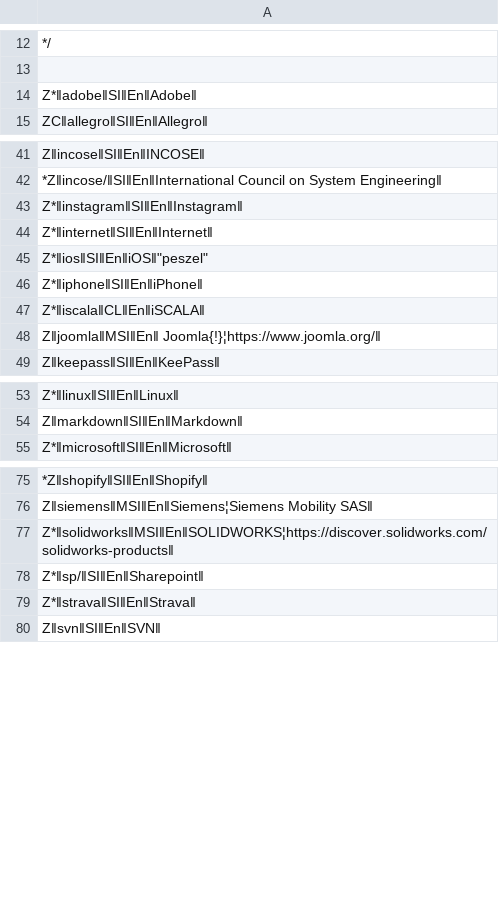
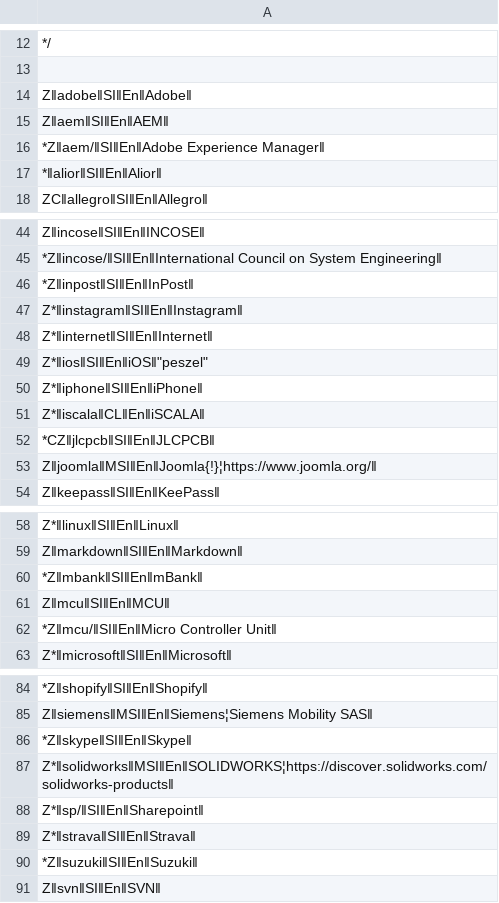
Before and after one commit to mslonik/Hotstrings-Libraries, a CSV file: BrandAndProperNames.csv, drawn as a sheet; only a part is shown, gaps mark what is left out; addresses are those after the commit; the diff covers the shown part only; the diff names each change by its address in the sheet, - before the commit and + after, or states it on an @@ line.

```diff
--- a/BrandAndProperNames.csv
+++ b/BrandAndProperNames.csv
-A14: Z*‖adobe‖SI‖En‖Adobe‖
+A14: Z‖adobe‖SI‖En‖Adobe‖
+row 15: Z‖aem‖SI‖En‖AEM‖
+row 16: *Z‖aem/‖SI‖En‖Adobe Experience Manager‖
+row 17: *‖alior‖SI‖En‖Alior‖
+row 46: *Z‖inpost‖SI‖En‖InPost‖
-A52: Z‖joomla‖MSI‖En‖ Joomla{!}¦https://www.joomla.org/‖
+A52: *CZ‖jlcpcb‖SI‖En‖JLCPCB‖
+row 53: Z‖joomla‖MSI‖En‖Joomla{!}¦https://www.joomla.org/‖
+row 60: *Z‖mbank‖SI‖En‖mBank‖
+row 61: Z‖mcu‖SI‖En‖MCU‖
+row 62: *Z‖mcu/‖SI‖En‖Micro Controller Unit‖
+row 86: *Z‖skype‖SI‖En‖Skype‖
+row 90: *Z‖suzuki‖SI‖En‖Suzuki‖
```
Also changed, not shown: 1 added row and 1 edited cell elsewhere in this file, AbbreviationsEnglish.csv, CapitalLetters.csv, 12 other files.
